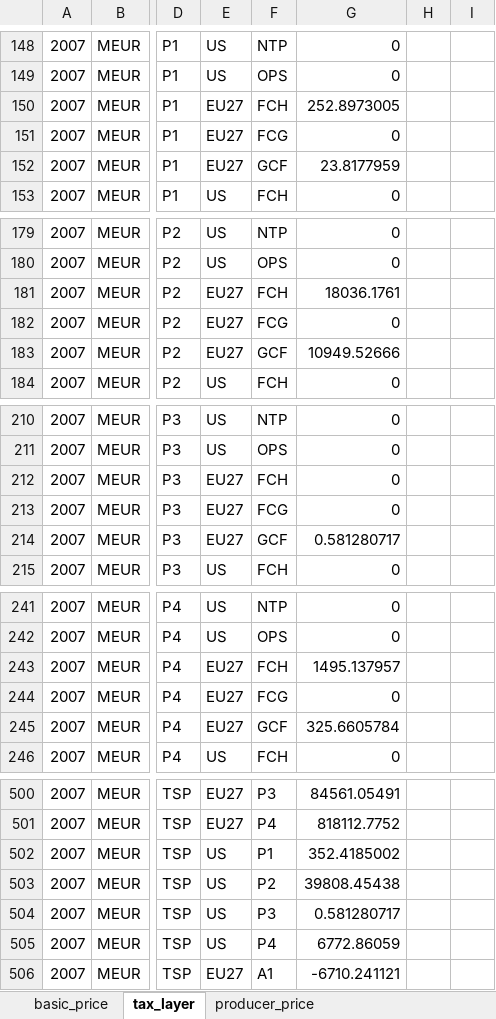
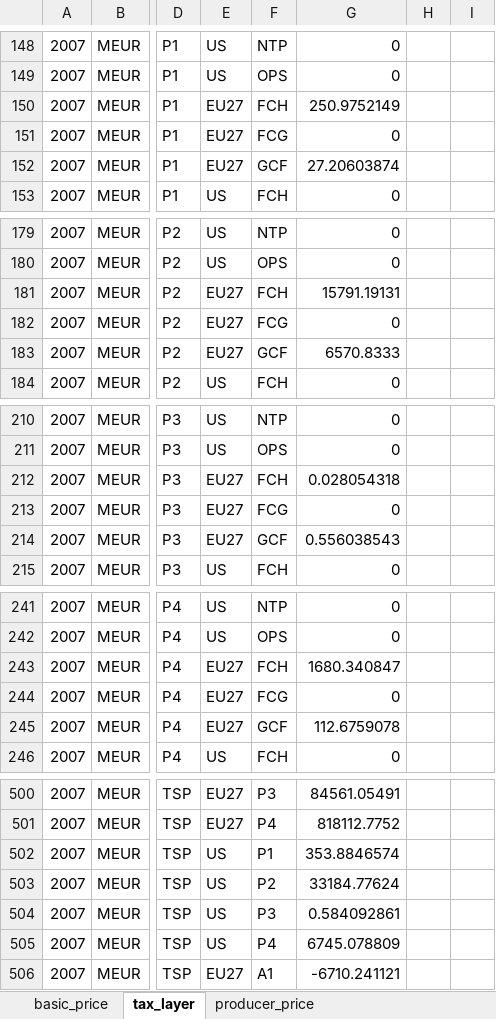
Before and after one commit to TNO/EXIOMOD-open, an Excel workbook: data/SAMdata_closed_economy_long_format.xlsx, sheet tax_layer, drawn as a sheet; only a part is shown, gaps mark what is left out; values as stored, in another font and other column widths than the file's, no borders; the diff covers the shown part only; the diff names each change by its address in the sheet, - before the commit and + after, or states it on an @@ line.

Commit message:
Small 2-region data adjusted for taxes
Tax layer is adjusted in order ensure that tax rate is the same for
domestic and imported product

```diff
--- a/data/SAMdata_closed_economy_long_format.xlsx (sheet tax_layer)
+++ b/data/SAMdata_closed_economy_long_format.xlsx (sheet tax_layer)
-G150: 252.8973005
+G150: 250.9752149
-G152: 23.8177959
+G152: 27.20603874
-G181: 18036.1761
+G181: 15791.19131
-G183: 10949.52666
+G183: 6570.8333
-G212: 0
+G212: 0.028054318
-G214: 0.581280717
+G214: 0.556038543
-G243: 1495.137957
+G243: 1680.340847
-G245: 325.6605784
+G245: 112.6759078
-G502: 352.4185002
+G502: 353.8846574
-G503: 39808.45438
+G503: 33184.77624
-G504: 0.581280717
+G504: 0.584092861
-G505: 6772.86059
+G505: 6745.078809
```
Also changed, not shown: 34 added rows, 34 removed rows and 2 edited cells elsewhere in this sheet, sheet basic_price, sheet producer_price, formulas that keep their value, data/SAMdata_closed_economy_matrix_format.xlsx.
